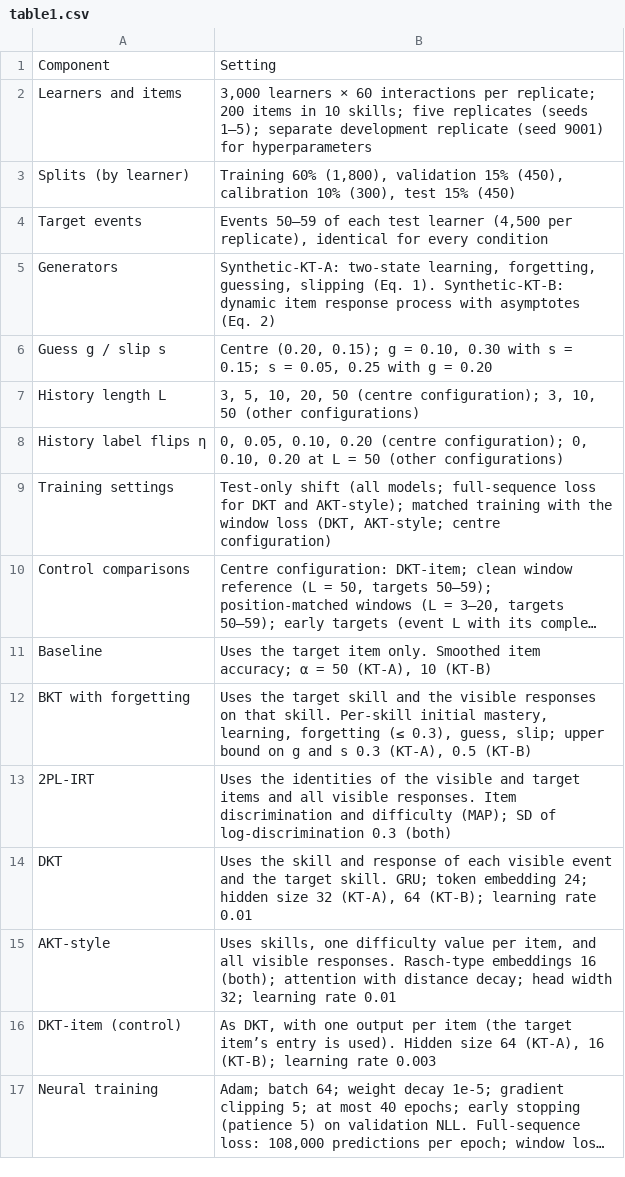
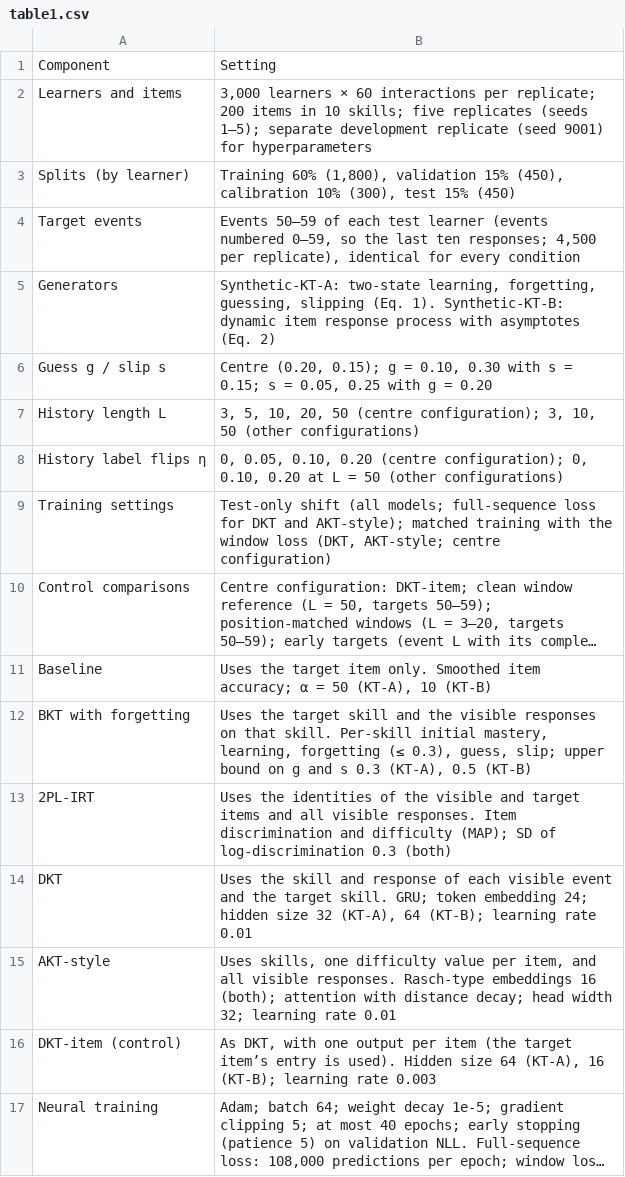
Before and after one commit to jocelyn-0304/kt-predictive-reliability, a CSV file: tables/table1.csv, drawn as a sheet; long unchanged cells end in ….

Commit message:
Table notes: state that events are numbered 0-59; spell out the dash in Table 4

```diff
--- a/tables/table1.csv
+++ b/tables/table1.csv
@@ -3,3 +3,3 @@ Learners and items,"3,000 learners × 60 interactions per replicate; 200 items i
 Splits (by learner),"Training 60% (1,800), validation 15% (450), calibration 10% (300), test 15% (450)"
-Target events,"Events 50–59 of each test learner (4,500 per replicate), identical for every condition"
+Target events,"Events 50–59 of each test learner (events numbered 0–59, so the last ten responses; 4,500 per replicate), identical for every condition"
 Generators,"Synthetic-KT-A: two-state learning, forgetting, guessing, slipping (Eq. 1). Synthetic-KT-B: dynamic item response process with asymptotes (Eq. 2)"
```
Also changed, not shown: 2 other files.
